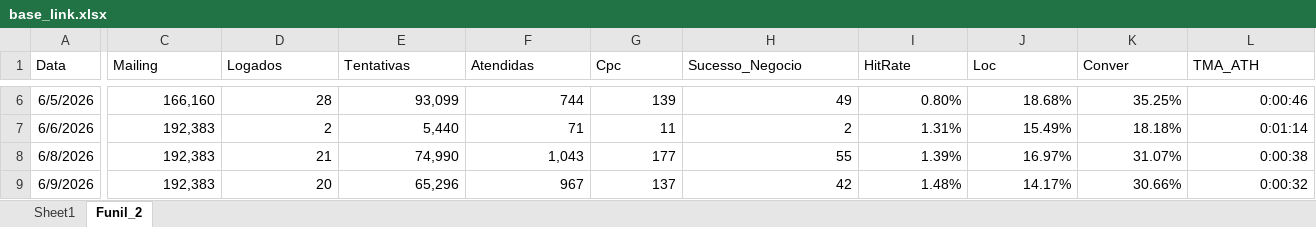
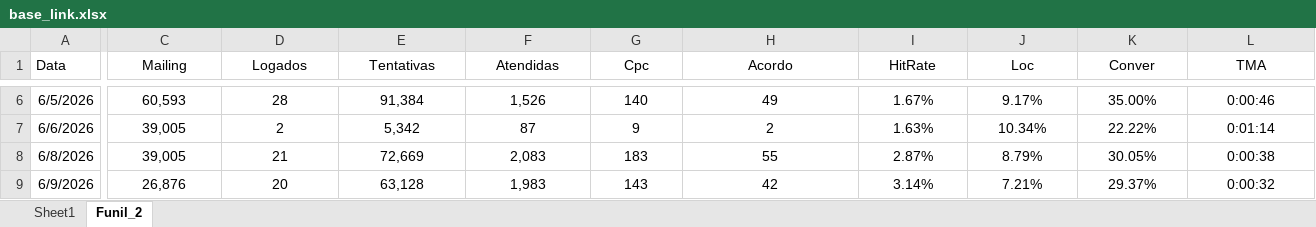
Before and after one commit to kikosouza159-afk/OSPDataCommandCenter, an Excel workbook: data/base_link.xlsx, sheet Funil_2, drawn as a sheet; only a part is shown, gaps mark what is left out; values as stored, in another font and other column widths than the file's, no borders; the diff covers the shown part only; the diff names each change by its address in the sheet, - before the commit and + after, or states it on an @@ line.

```diff
--- a/data/base_link.xlsx (sheet Funil_2)
+++ b/data/base_link.xlsx (sheet Funil_2)
-C1:L1 alignment: left
+C1:L1 alignment: center
-H1: Sucesso_Negocio
+H1: Acordo
-L1: TMA_ATH
+L1: TMA
-C6:L9 alignment: right
+C6:L9 alignment: center
-C6 (Mailing): 166,160
+C6 (Mailing): 60,593
-E6 (Tentativas): 93,099
+E6 (Tentativas): 91,384
-F6 (Atendidas): 744
+F6 (Atendidas): 1,526
-G6 (Cpc): 139
+G6 (Cpc): 140
-I6 (HitRate): 0.80%
+I6 (HitRate): 1.67%
-J6 (Loc): 18.68%
+J6 (Loc): 9.17%
-K6 (Conver): 35.25%
+K6 (Conver): 35.00%
-C7:C8 (Mailing): 192,383
+C7:C8 (Mailing): 39,005
-E7 (Tentativas): 5,440
+E7 (Tentativas): 5,342
-F7 (Atendidas): 71
+F7 (Atendidas): 87
-G7 (Cpc): 11
+G7 (Cpc): 9
-I7 (HitRate): 1.31%
+I7 (HitRate): 1.63%
-J7 (Loc): 15.49%
+J7 (Loc): 10.34%
-K7 (Conver): 18.18%
+K7 (Conver): 22.22%
-E8 (Tentativas): 74,990
+E8 (Tentativas): 72,669
-F8 (Atendidas): 1,043
+F8 (Atendidas): 2,083
-G8 (Cpc): 177
+G8 (Cpc): 183
-I8 (HitRate): 1.39%
+I8 (HitRate): 2.87%
-J8 (Loc): 16.97%
+J8 (Loc): 8.79%
-K8 (Conver): 31.07%
+K8 (Conver): 30.05%
-C9 (Mailing): 192,383
+C9 (Mailing): 26,876
-E9 (Tentativas): 65,296
+E9 (Tentativas): 63,128
-F9 (Atendidas): 967
+F9 (Atendidas): 1,983
-G9 (Cpc): 137
+G9 (Cpc): 143
-I9 (HitRate): 1.48%
+I9 (HitRate): 3.14%
-J9 (Loc): 14.17%
+J9 (Loc): 7.21%
-K9 (Conver): 30.66%
+K9 (Conver): 29.37%
```
Also changed, not shown: 1 added row, 57 edited cells and cell formats elsewhere in this sheet, sheet Sheet1.
